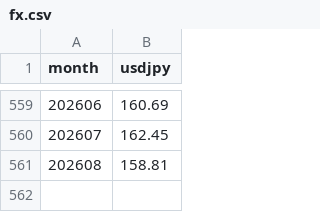
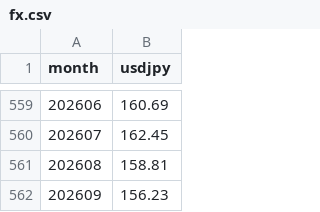
Before and after one commit to earthcream/price-simulator, a CSV file: data/fx.csv, drawn as a sheet; only a part is shown, gaps mark what is left out.

```diff
--- a/data/fx.csv
+++ b/data/fx.csv
@@ -561 +561,2 @@ month,usdjpy
 202608,158.81
+202609,156.23
```
Also changed, not shown: 6 other files.
